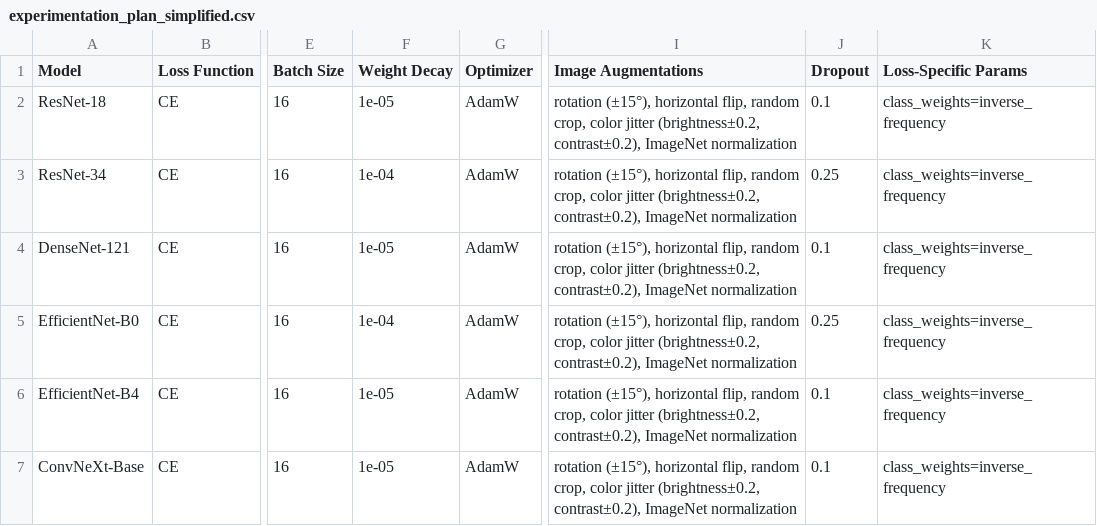
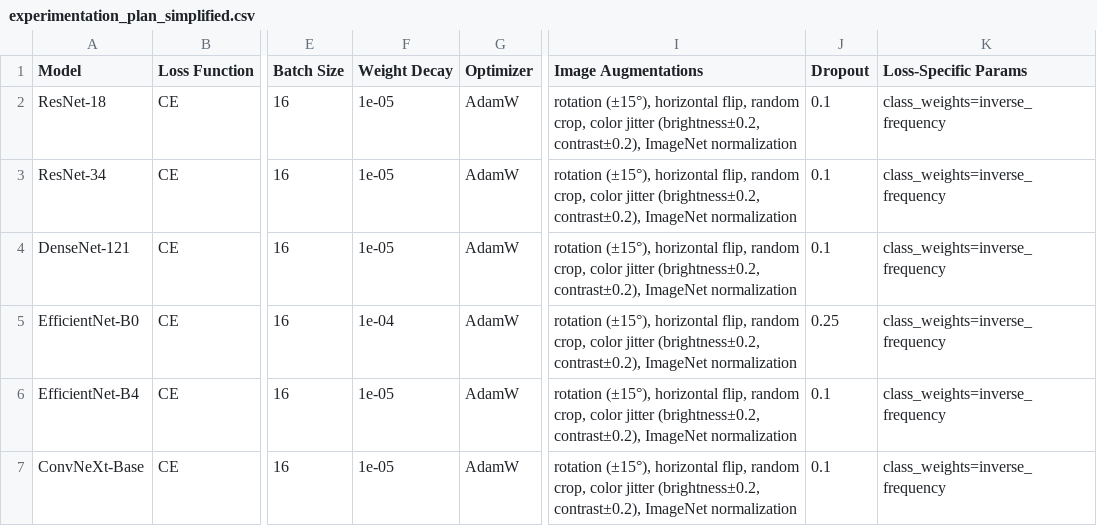
Before and after one commit to stair-lab/CT-Disease-Detection, a CSV file: experimentation_plan_simplified.csv, drawn as a sheet; only a part is shown, gaps mark what is left out; the diff names each change by its address in the sheet, - before the commit and + after, or states it on an @@ line.

```diff
--- a/experimentation_plan_simplified.csv
+++ b/experimentation_plan_simplified.csv
-F3 (Weight Decay): 1e-04
+F3 (Weight Decay): 1e-05
-J3 (Dropout): 0.25
+J3 (Dropout): 0.1
```
Also changed, not shown: 3 other files.
